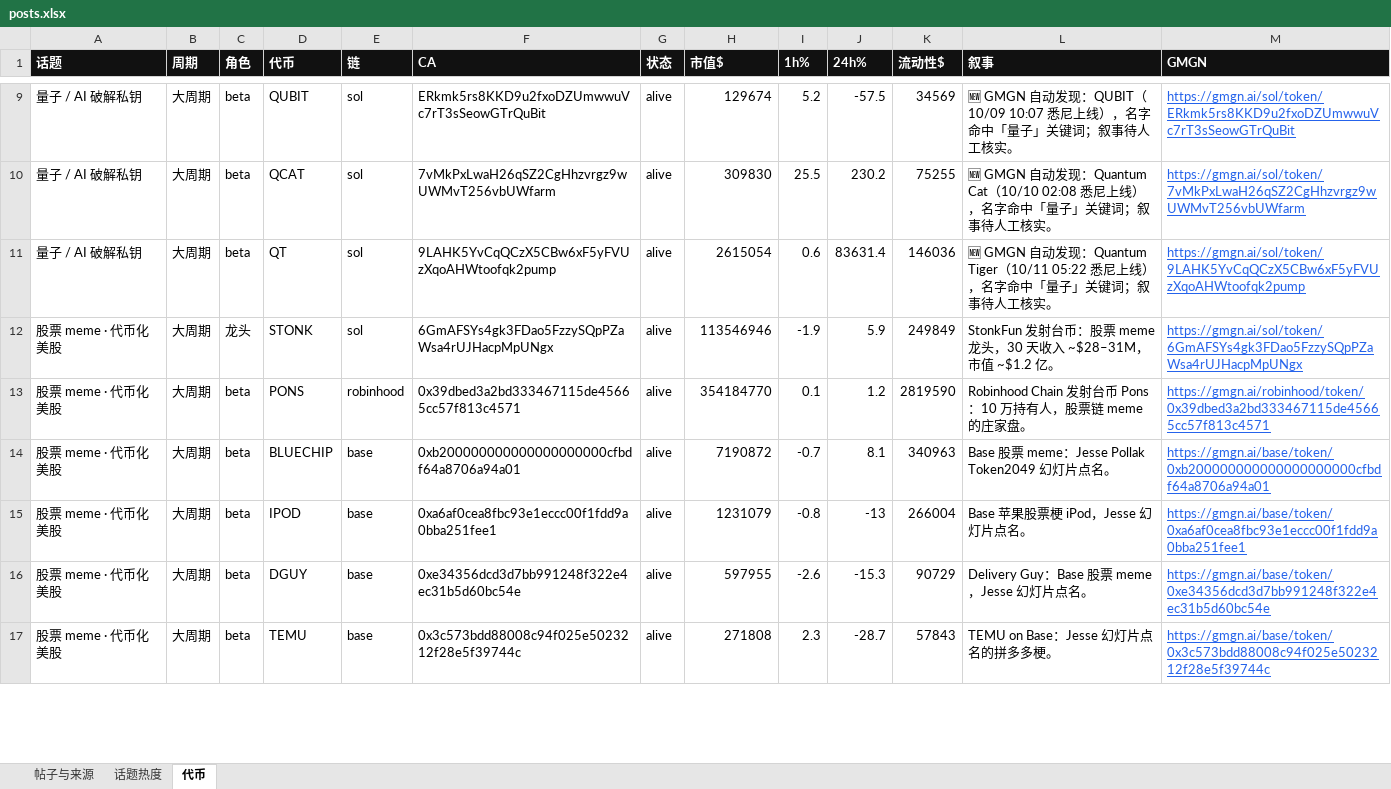
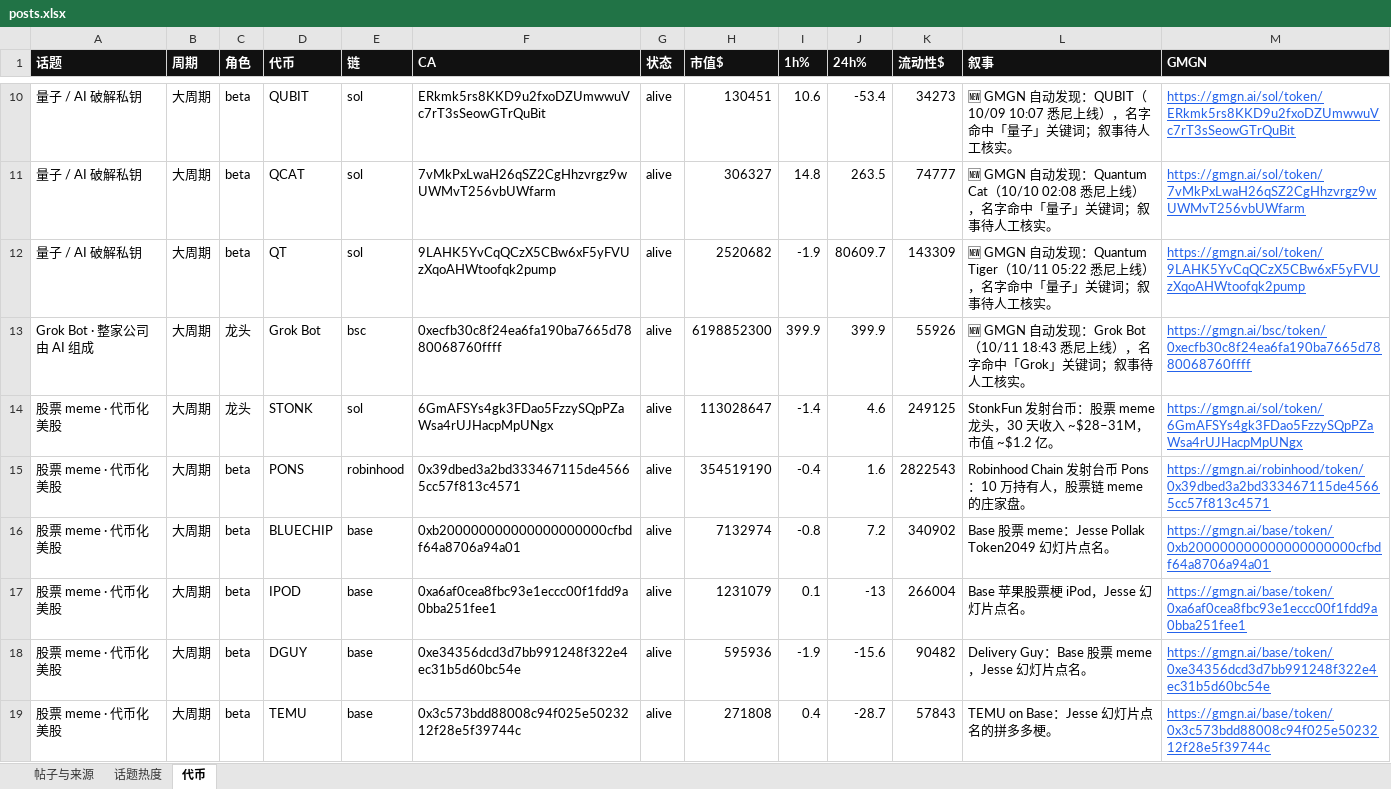
Before and after one commit to KiddyaKid/alpha-dashboard, an Excel workbook: posts.xlsx, sheet 代币, drawn as a sheet; only a part is shown, gaps mark what is left out; values as stored, in another font and other column widths than the file's, no borders; addresses are those after the commit; the diff covers the shown part only; the diff names each change by its address in the sheet, - before the commit and + after, or states it on an @@ line.

Commit message:
tokens 10/11 18:52

```diff
--- a/posts.xlsx (sheet 代币)
+++ b/posts.xlsx (sheet 代币)
-H10 (市值$): 129674
+H10 (市值$): 130451
-I10 (1h%): 5.2
+I10 (1h%): 10.6
-J10 (24h%): -57.5
+J10 (24h%): -53.4
-K10 (流动性$): 34569
+K10 (流动性$): 34273
-H11 (市值$): 309830
+H11 (市值$): 306327
-I11 (1h%): 25.5
+I11 (1h%): 14.8
-J11 (24h%): 230.2
+J11 (24h%): 263.5
-K11 (流动性$): 75255
+K11 (流动性$): 74777
-H12 (市值$): 2615054
+H12 (市值$): 2520682
-I12 (1h%): 0.6
+I12 (1h%): -1.9
-J12 (24h%): 83631.4
+J12 (24h%): 80609.7
-K12 (流动性$): 146036
+K12 (流动性$): 143309
+row 13: Grok Bot · 整家公司由 AI 组成 | 大周期 | 龙头 | Grok Bot | bsc | 0xecfb30c8f24ea6fa190ba7665d7880068760ffff | alive | 6198852300 | 399.9 | 399.9 | 55926 | 🆕 GMGN 自动发现：Grok Bot（10/11 18:43 悉尼上线），名字命中「Grok」关键词；叙事待人工核实。 | https://gmgn.ai/bsc/token/0xecfb30c8f24ea6fa190ba7665d7880068760ffff
-H14 (市值$): 113546946
+H14 (市值$): 113028647
-I14 (1h%): -1.9
+I14 (1h%): -1.4
-J14 (24h%): 5.9
+J14 (24h%): 4.6
-K14 (流动性$): 249849
+K14 (流动性$): 249125
-H15 (市值$): 354184770
+H15 (市值$): 354519190
-I15 (1h%): 0.1
+I15 (1h%): -0.4
-J15 (24h%): 1.2
+J15 (24h%): 1.6
-K15 (流动性$): 2819590
+K15 (流动性$): 2822543
-H16 (市值$): 7190872
+H16 (市值$): 7132974
-I16 (1h%): -0.7
+I16 (1h%): -0.8
-J16 (24h%): 8.1
+J16 (24h%): 7.2
-K16 (流动性$): 340963
+K16 (流动性$): 340902
-I17 (1h%): -0.8
+I17 (1h%): 0.1
-H18 (市值$): 597955
+H18 (市值$): 595936
-I18 (1h%): -2.6
+I18 (1h%): -1.9
-J18 (24h%): -15.3
+J18 (24h%): -15.6
-K18 (流动性$): 90729
+K18 (流动性$): 90482
-I19 (1h%): 2.3
+I19 (1h%): 0.4
```
Also changed, not shown: 1 added row and 80 edited cells elsewhere in this sheet, sheet 话题热度, 2 other files.
